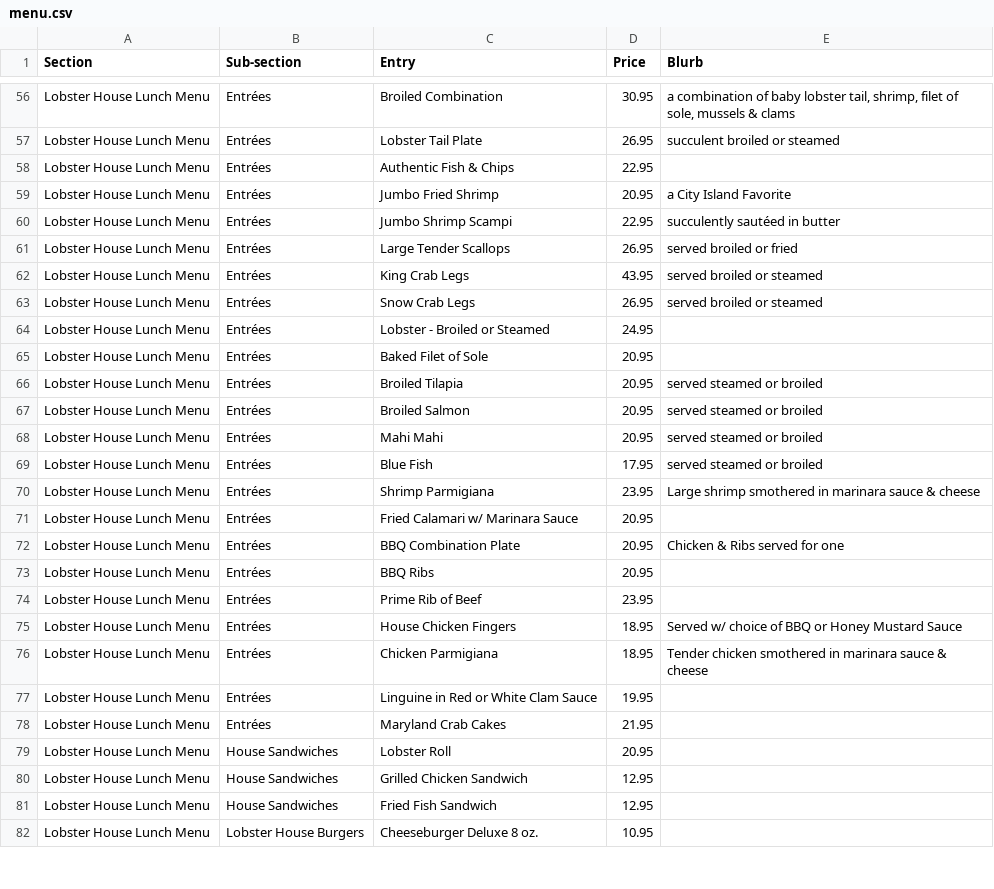
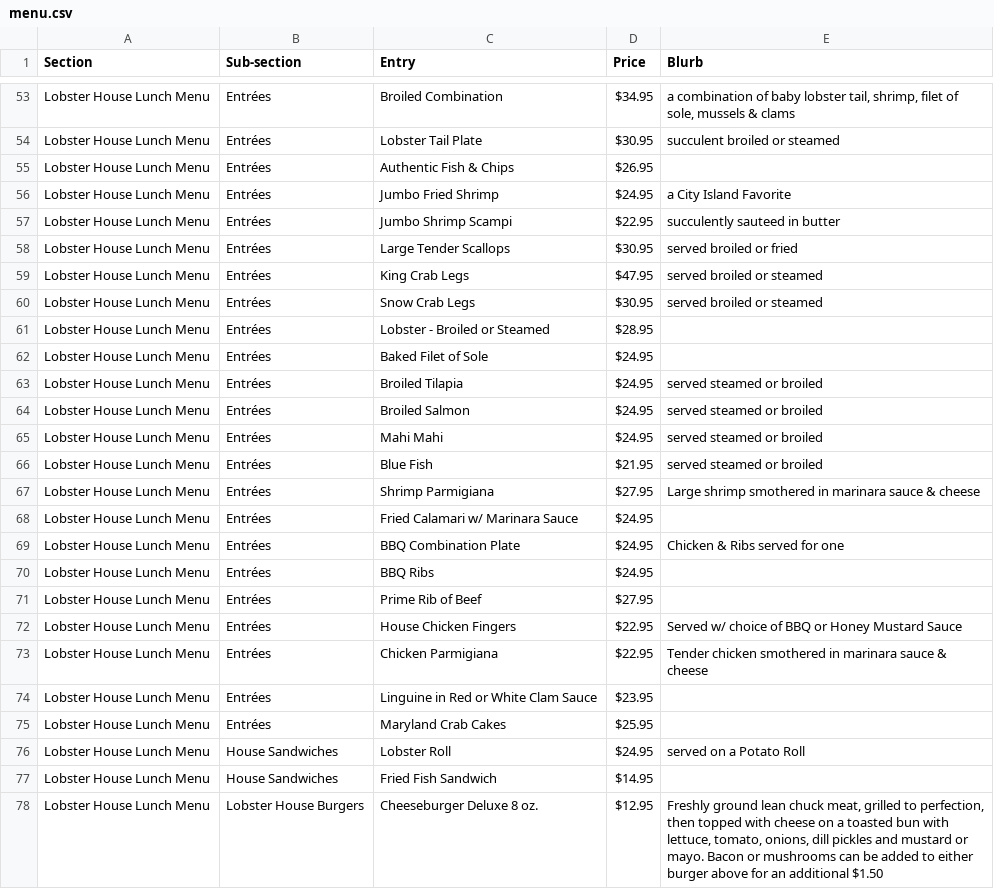
Before and after one commit to stratusrob/cilobtemp, a CSV file: _data/menu.csv, drawn as a sheet; only a part is shown, gaps mark what is left out; removed rows and columns are numbered as before the commit, all else as after; the diff covers the shown part only; the diff names each change by its address in the sheet, - before the commit and + after, or states it on an @@ line.

Commit message:
Update menu.csv
more entree updates for testing

```diff
--- a/_data/menu.csv
+++ b/_data/menu.csv
-D53 (Price): 30.95
+D53 (Price): $34.95
-D54 (Price): 26.95
+D54 (Price): $30.95
-D55 (Price): 22.95
+D55 (Price): $26.95
-D56 (Price): 20.95
+D56 (Price): $24.95
-D57 (Price): 22.95
+D57 (Price): $22.95
-E57 (Blurb): succulently sautéed in butter
+E57 (Blurb): succulently sauteed in butter
-D58 (Price): 26.95
+D58 (Price): $30.95
-D59 (Price): 43.95
+D59 (Price): $47.95
-D60 (Price): 26.95
+D60 (Price): $30.95
-D61 (Price): 24.95
+D61 (Price): $28.95
-D62:D65 (Price): 20.95
+D62:D65 (Price): $24.95
-D66 (Price): 17.95
+D66 (Price): $21.95
-D67 (Price): 23.95
+D67 (Price): $27.95
-D68:D70 (Price): 20.95
+D68:D70 (Price): $24.95
-D71 (Price): 23.95
+D71 (Price): $27.95
-D72:D73 (Price): 18.95
+D72:D73 (Price): $22.95
-D74 (Price): 19.95
+D74 (Price): $23.95
-D75 (Price): 21.95
+D75 (Price): $25.95
-D76 (Price): 20.95
+D76 (Price): $24.95
-E76 (Blurb): (empty)
+E76 (Blurb): served on a Potato Roll
-row 80: Lobster House Lunch Menu | House Sandwiches | Grilled Chicken Sandwich | 12.95
-D77 (Price): 12.95
+D77 (Price): $14.95
-D78 (Price): 10.95
+D78 (Price): $12.95
-E78 (Blurb): (empty)
+E78 (Blurb): Freshly ground lean chuck meat, grilled to perfection, then topped with cheese on a toasted bun with lettuce, tomato, onions, dill pickles and mustard or mayo. Bacon or mushrooms can be added to either burger above for an additional $1.50
```
Also changed, not shown: 2 added rows, 6 removed rows and 120 edited cells elsewhere in this file.
